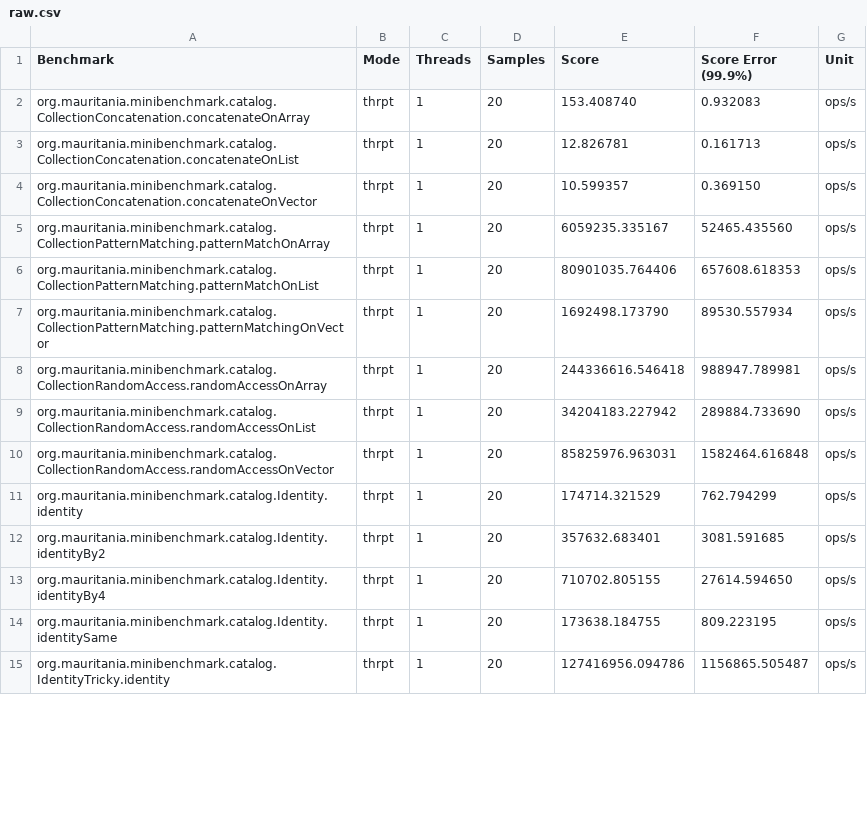
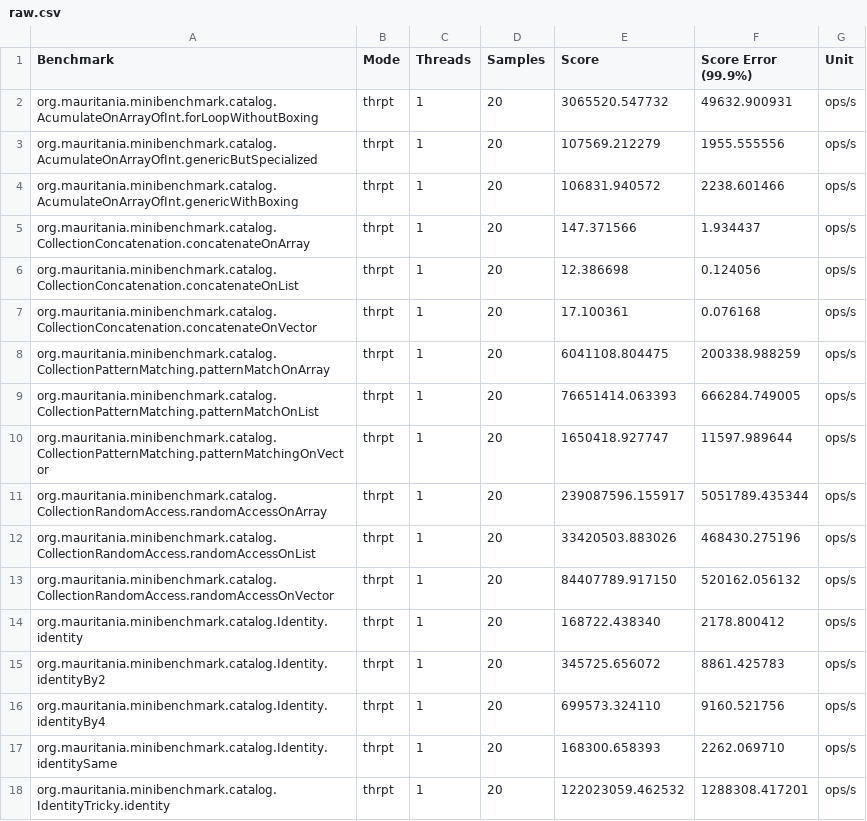
Before and after one commit to mauriciojost/scala-benchmark, a CSV file: report/input/raw.csv, drawn as a sheet; only a part is shown; the diff covers the shown part only.

Commit message:
Add some extra benchmarks

```diff
--- a/report/input/raw.csv
+++ b/report/input/raw.csv
@@ -1,15 +1,18 @@
 "Benchmark","Mode","Threads","Samples","Score","Score Error (99.9%)","Unit"
-"org.mauritania.minibenchmark.catalog.CollectionConcatenation.concatenateOnArray","thrpt",1,20,153.408740,0.932083,"ops/s"
-"org.mauritania.minibenchmark.catalog.CollectionConcatenation.concatenateOnList","thrpt",1,20,12.826781,0.161713,"ops/s"
-"org.mauritania.minibenchmark.catalog.CollectionConcatenation.concatenateOnVector","thrpt",1,20,10.599357,0.369150,"ops/s"
-"org.mauritania.minibenchmark.catalog.CollectionPatternMatching.patternMatchOnArray","thrpt",1,20,6059235.335167,52465.435560,"ops/s"
-"org.mauritania.minibenchmark.catalog.CollectionPatternMatching.patternMatchOnList","thrpt",1,20,80901035.764406,657608.618353,"ops/s"
-"org.mauritania.minibenchmark.catalog.CollectionPatternMatching.patternMatchingOnVector","thrpt",1,20,1692498.173790,89530.557934,"ops/s"
-"org.mauritania.minibenchmark.catalog.CollectionRandomAccess.randomAccessOnArray","thrpt",1,20,244336616.546418,988947.789981,"ops/s"
-"org.mauritania.minibenchmark.catalog.CollectionRandomAccess.randomAccessOnList","thrpt",1,20,34204183.227942,289884.733690,"ops/s"
-"org.mauritania.minibenchmark.catalog.CollectionRandomAccess.randomAccessOnVector","thrpt",1,20,85825976.963031,1582464.616848,"ops/s"
-"org.mauritania.minibenchmark.catalog.Identity.identity","thrpt",1,20,174714.321529,762.794299,"ops/s"
-"org.mauritania.minibenchmark.catalog.Identity.identityBy2","thrpt",1,20,357632.683401,3081.591685,"ops/s"
-"org.mauritania.minibenchmark.catalog.Identity.identityBy4","thrpt",1,20,710702.805155,27614.594650,"ops/s"
-"org.mauritania.minibenchmark.catalog.Identity.identitySame","thrpt",1,20,173638.184755,809.223195,"ops/s"
-"org.mauritania.minibenchmark.catalog.IdentityTricky.identity","thrpt",1,20,127416956.094786,1156865.505487,"ops/s"
+"org.mauritania.minibenchmark.catalog.AcumulateOnArrayOfInt.forLoopWithoutBoxing","thrpt",1,20,3065520.547732,49632.900931,"ops/s"
+"org.mauritania.minibenchmark.catalog.AcumulateOnArrayOfInt.genericButSpecialized","thrpt",1,20,107569.212279,1955.555556,"ops/s"
+"org.mauritania.minibenchmark.catalog.AcumulateOnArrayOfInt.genericWithBoxing","thrpt",1,20,106831.940572,2238.601466,"ops/s"
+"org.mauritania.minibenchmark.catalog.CollectionConcatenation.concatenateOnArray","thrpt",1,20,147.371566,1.934437,"ops/s"
+"org.mauritania.minibenchmark.catalog.CollectionConcatenation.concatenateOnList","thrpt",1,20,12.386698,0.124056,"ops/s"
+"org.mauritania.minibenchmark.catalog.CollectionConcatenation.concatenateOnVector","thrpt",1,20,17.100361,0.076168,"ops/s"
+"org.mauritania.minibenchmark.catalog.CollectionPatternMatching.patternMatchOnArray","thrpt",1,20,6041108.804475,200338.988259,"ops/s"
+"org.mauritania.minibenchmark.catalog.CollectionPatternMatching.patternMatchOnList","thrpt",1,20,76651414.063393,666284.749005,"ops/s"
+"org.mauritania.minibenchmark.catalog.CollectionPatternMatching.patternMatchingOnVector","thrpt",1,20,1650418.927747,11597.989644,"ops/s"
+"org.mauritania.minibenchmark.catalog.CollectionRandomAccess.randomAccessOnArray","thrpt",1,20,239087596.155917,5051789.435344,"ops/s"
+"org.mauritania.minibenchmark.catalog.CollectionRandomAccess.randomAccessOnList","thrpt",1,20,33420503.883026,468430.275196,"ops/s"
+"org.mauritania.minibenchmark.catalog.CollectionRandomAccess.randomAccessOnVector","thrpt",1,20,84407789.917150,520162.056132,"ops/s"
+"org.mauritania.minibenchmark.catalog.Identity.identity","thrpt",1,20,168722.438340,2178.800412,"ops/s"
+"org.mauritania.minibenchmark.catalog.Identity.identityBy2","thrpt",1,20,345725.656072,8861.425783,"ops/s"
+"org.mauritania.minibenchmark.catalog.Identity.identityBy4","thrpt",1,20,699573.324110,9160.521756,"ops/s"
+"org.mauritania.minibenchmark.catalog.Identity.identitySame","thrpt",1,20,168300.658393,2262.069710,"ops/s"
+"org.mauritania.minibenchmark.catalog.IdentityTricky.identity","thrpt",1,20,122023059.462532,1288308.417201,"ops/s"
```
Also changed, not shown: 1 added row, 2 removed rows and 22 edited cells elsewhere in this file, 3 other files.
